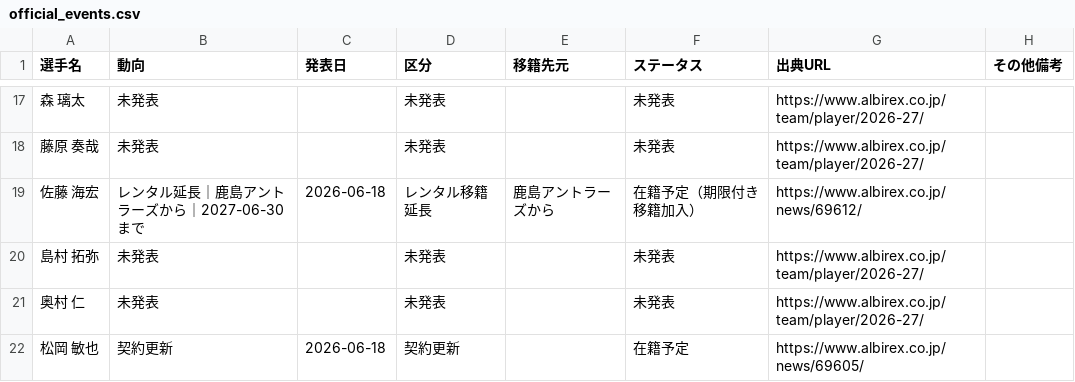
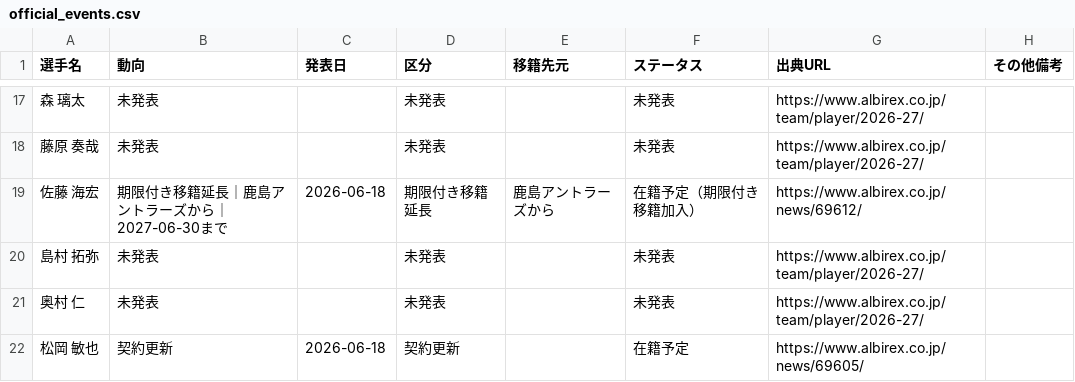
Before and after one commit to kgymk1-hub/albirex, a CSV file: data/men/official_events.csv, drawn as a sheet; only a part is shown, gaps mark what is left out.

```diff
--- a/data/men/official_events.csv
+++ b/data/men/official_events.csv
@@ -18,3 +18,3 @@
 藤原 奏哉,未発表,,未発表,,未発表,https://www.albirex.co.jp/team/player/2026-27/,
-佐藤 海宏,レンタル延長｜鹿島アントラーズから｜2027-06-30まで,2026-06-18,レンタル移籍延長,鹿島アントラーズから,在籍予定（期限付き移籍加入）,https://www.albirex.co.jp/news/69612/,
+佐藤 海宏,期限付き移籍延長｜鹿島アントラーズから｜2027-06-30まで,2026-06-18,期限付き移籍延長,鹿島アントラーズから,在籍予定（期限付き移籍加入）,https://www.albirex.co.jp/news/69612/,
 島村 拓弥,未発表,,未発表,,未発表,https://www.albirex.co.jp/team/player/2026-27/,
```
Also changed, not shown: data/ladies/official_events.csv, data/ladies/players.csv, 5 other files.
